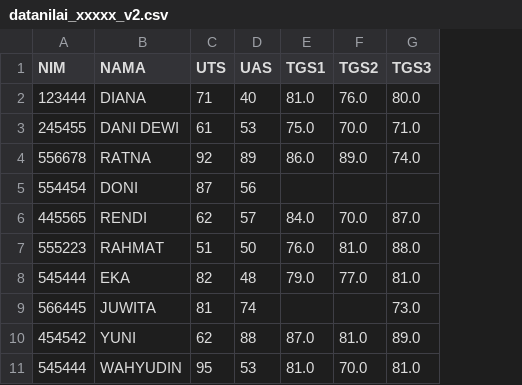
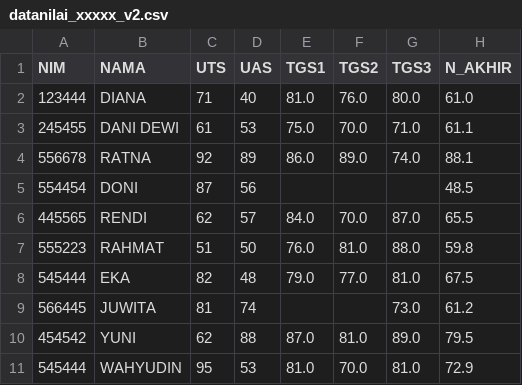
Before and after one commit to sofaarriega/datatest-1, a CSV file: output/tugas/datanilai_xxxxx_v2.csv, drawn as a sheet; the diff names each change by its address in the sheet, - before the commit and + after, or states it on an @@ line.

Commit message:
committing files

```diff
--- a/output/tugas/datanilai_xxxxx_v2.csv
+++ b/output/tugas/datanilai_xxxxx_v2.csv
+column H (N_AKHIR), rows 2-11: 61.0 | 61.1 | 88.1 | 48.5 | 65.5 | 59.8 | 67.5 | 61.2 | 79.5 | 72.9
```
